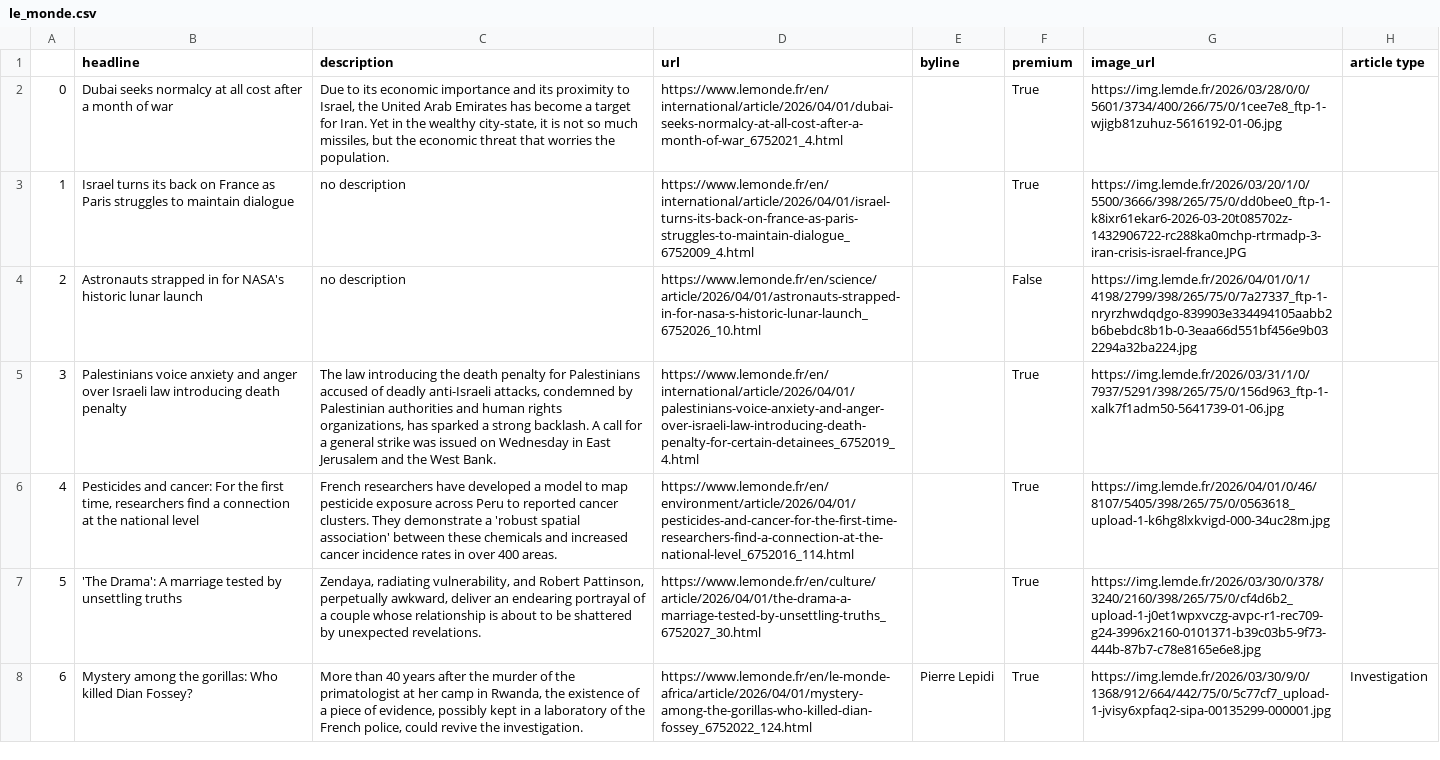
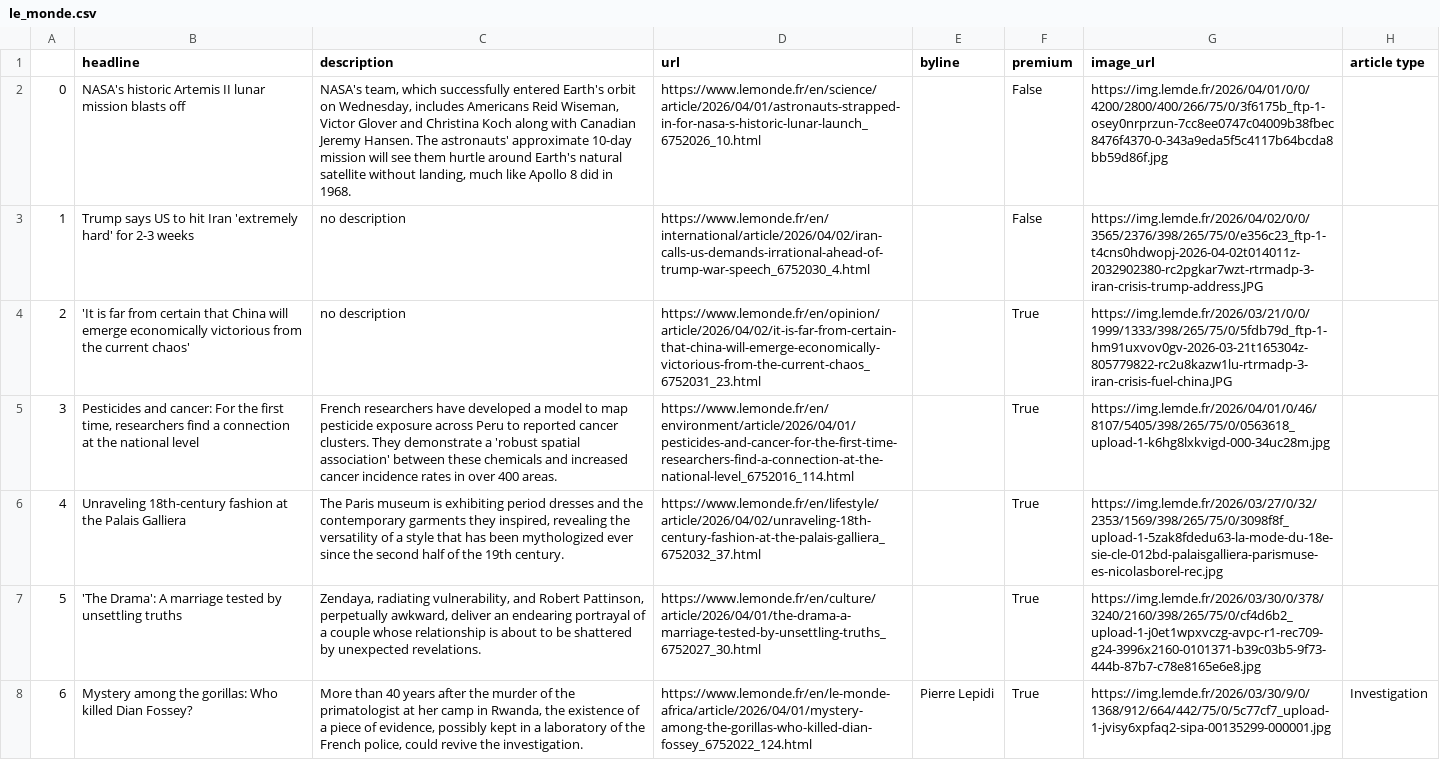
Before and after one commit to helenawittlich/scraping, a CSV file: le_monde.csv, drawn as a sheet; only a part is shown; the diff covers the shown part only; the diff names each change by its address in the sheet, - before the commit and + after, or states it on an @@ line.

```diff
--- a/le_monde.csv
+++ b/le_monde.csv
-B2 (headline): Dubai seeks normalcy at all cost after a month of war
+B2 (headline): NASA's historic Artemis II lunar mission blasts off
-C2 (description): Due to its economic importance and its proximity to Israel, the United Arab Emirates has become a target for Iran. Yet in the wealthy city-state, it is not so much missiles, but the economic threat that worries the population.
+C2 (description): NASA's team, which successfully entered Earth's orbit on Wednesday, includes Americans Reid Wiseman, Victor Glover and Christina Koch along with Canadian Jeremy Hansen. The astronauts' approximate 10-day mission will see them hurtle around Earth's natural satellite without landing, much like Apollo 8 did in 1968.
-D2 (url): https://www.lemonde.fr/en/international/article/2026/04/01/dubai-seeks-normalcy-at-all-cost-after-a-month-of-war_6752021_4.html
+D2 (url): https://www.lemonde.fr/en/science/article/2026/04/01/astronauts-strapped-in-for-nasa-s-historic-lunar-launch_6752026_10.html
-F2:F3 (premium): True
+F2:F3 (premium): False
-G2 (image_url): https://img.lemde.fr/2026/03/28/0/0/5601/3734/400/266/75/0/1cee7e8_ftp-1-wjigb81zuhuz-5616192-01-06.jpg
+G2 (image_url): https://img.lemde.fr/2026/04/01/0/0/4200/2800/400/266/75/0/3f6175b_ftp-1-osey0nrprzun-7cc8ee0747c04009b38fbec8476f4370-0-343a9eda5f5c4117b64bcda8bb59d86f.jpg
-B3 (headline): Israel turns its back on France as Paris struggles to maintain dialogue
+B3 (headline): Trump says US to hit Iran 'extremely hard' for 2-3 weeks
-D3 (url): https://www.lemonde.fr/en/international/article/2026/04/01/israel-turns-its-back-on-france-as-paris-struggles-to-maintain-dialogue_6752009_4.html
+D3 (url): https://www.lemonde.fr/en/international/article/2026/04/02/iran-calls-us-demands-irrational-ahead-of-trump-war-speech_6752030_4.html
-G3 (image_url): https://img.lemde.fr/2026/03/20/1/0/5500/3666/398/265/75/0/dd0bee0_ftp-1-k8ixr61ekar6-2026-03-20t085702z-1432906722-rc288ka0mchp-rtrmadp-3-iran-crisis-israel-france.JPG
+G3 (image_url): https://img.lemde.fr/2026/04/02/0/0/3565/2376/398/265/75/0/e356c23_ftp-1-t4cns0hdwopj-2026-04-02t014011z-2032902380-rc2pgkar7wzt-rtrmadp-3-iran-crisis-trump-address.JPG
-B4 (headline): Astronauts strapped in for NASA's historic lunar launch
+B4 (headline): 'It is far from certain that China will emerge economically victorious from the current chaos'
-D4 (url): https://www.lemonde.fr/en/science/article/2026/04/01/astronauts-strapped-in-for-nasa-s-historic-lunar-launch_6752026_10.html
+D4 (url): https://www.lemonde.fr/en/opinion/article/2026/04/02/it-is-far-from-certain-that-china-will-emerge-economically-victorious-from-the-current-chaos_6752031_23.html
-F4 (premium): False
+F4 (premium): True
-G4 (image_url): https://img.lemde.fr/2026/04/01/0/1/4198/2799/398/265/75/0/7a27337_ftp-1-nryrzhwdqdgo-839903e334494105aabb2b6bebdc8b1b-0-3eaa66d551bf456e9b032294a32ba224.jpg
+G4 (image_url): https://img.lemde.fr/2026/03/21/0/0/1999/1333/398/265/75/0/5fdb79d_ftp-1-hm91uxvov0gv-2026-03-21t165304z-805779822-rc2u8kazw1lu-rtrmadp-3-iran-crisis-fuel-china.JPG
-B5 (headline): Palestinians voice anxiety and anger over Israeli law introducing death penalty
+B5 (headline): Pesticides and cancer: For the first time, researchers find a connection at the national level
-C5 (description): The law introducing the death penalty for Palestinians accused of deadly anti-Israeli attacks, condemned by Palestinian authorities and human rights organizations, has sparked a strong backlash. A call for a general strike was issued on Wednesday in East Jerusalem and the West Bank.
+C5 (description): French researchers have developed a model to map pesticide exposure across Peru to reported cancer clusters. They demonstrate a 'robust spatial association' between these chemicals and increased cancer incidence rates in over 400 areas.
-D5 (url): https://www.lemonde.fr/en/international/article/2026/04/01/palestinians-voice-anxiety-and-anger-over-israeli-law-introducing-death-penalty-for-certain-detainees_6752019_4.html
+D5 (url): https://www.lemonde.fr/en/environment/article/2026/04/01/pesticides-and-cancer-for-the-first-time-researchers-find-a-connection-at-the-national-level_6752016_114.html
-G5 (image_url): https://img.lemde.fr/2026/03/31/1/0/7937/5291/398/265/75/0/156d963_ftp-1-xalk7f1adm50-5641739-01-06.jpg
+G5 (image_url): https://img.lemde.fr/2026/04/01/0/46/8107/5405/398/265/75/0/0563618_upload-1-k6hg8lxkvigd-000-34uc28m.jpg
-B6 (headline): Pesticides and cancer: For the first time, researchers find a connection at the national level
+B6 (headline): Unraveling 18th-century fashion at the Palais Galliera
-C6 (description): French researchers have developed a model to map pesticide exposure across Peru to reported cancer clusters. They demonstrate a 'robust spatial association' between these chemicals and increased cancer incidence rates in over 400 areas.
+C6 (description): The Paris museum is exhibiting period dresses and the contemporary garments they inspired, revealing the versatility of a style that has been mythologized ever since the second half of the 19th century.
-D6 (url): https://www.lemonde.fr/en/environment/article/2026/04/01/pesticides-and-cancer-for-the-first-time-researchers-find-a-connection-at-the-national-level_6752016_114.html
+D6 (url): https://www.lemonde.fr/en/lifestyle/article/2026/04/02/unraveling-18th-century-fashion-at-the-palais-galliera_6752032_37.html
-G6 (image_url): https://img.lemde.fr/2026/04/01/0/46/8107/5405/398/265/75/0/0563618_upload-1-k6hg8lxkvigd-000-34uc28m.jpg
+G6 (image_url): https://img.lemde.fr/2026/03/27/0/32/2353/1569/398/265/75/0/3098f8f_upload-1-5zak8fdedu63-la-mode-du-18e-sie-cle-012bd-palaisgalliera-parismuse-es-nicolasborel-rec.jpg
```
Also changed, not shown: 54 edited cells elsewhere in this file.
